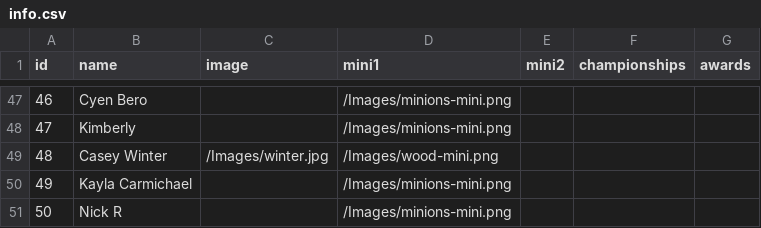
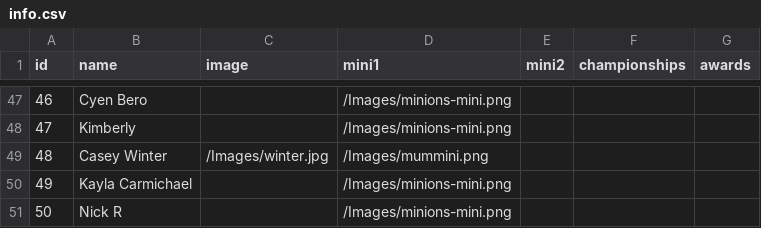
Before and after one commit to stevenpfaff/Dew-Cup-FrontEnd, a CSV file: public/info.csv, drawn as a sheet; only a part is shown, gaps mark what is left out; the diff covers the shown part only.

```diff
--- a/public/info.csv
+++ b/public/info.csv
@@ -48,3 +48,3 @@ id,name,image,mini1,mini2,championships,awards
 47,Kimberly,,/Images/minions-mini.png,,,
-48,Casey Winter,/Images/winter.jpg,/Images/wood-mini.png,,,
+48,Casey Winter,/Images/winter.jpg,/Images/mummini.png,,,
 49,Kayla Carmichael,,/Images/minions-mini.png,,,
```
Also changed, not shown: 2 added rows and 11 edited cells elsewhere in this file, public/hockey.csv, 22 other files.
